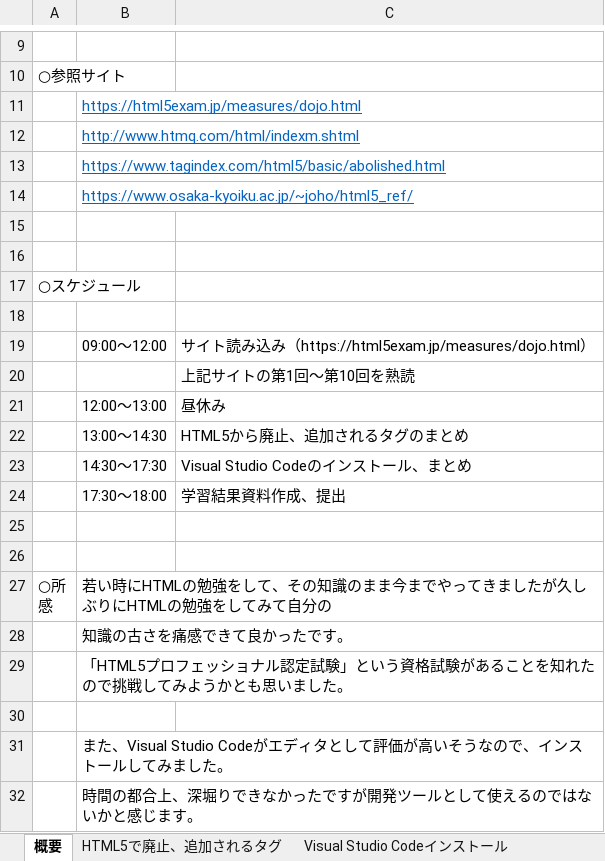
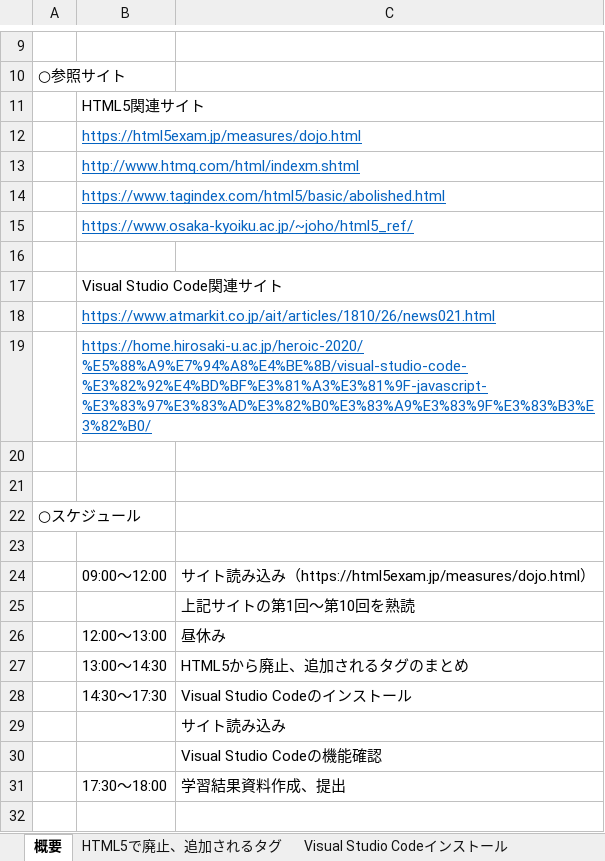
Before and after one commit to TakuroHata/origin, an Excel workbook: 20200806課題対応.xlsx, sheet 概要, drawn as a sheet; only a part is shown, gaps mark what is left out; the shorter side is filled out with more unchanged rows; values as stored, in another font and other column widths than the file's, no borders; addresses are those after the commit; the diff names each change by its address in the sheet, - before the commit and + after, or states it on an @@ line.

Commit message:
スケジュール追記

```diff
--- a/20200806課題対応.xlsx (sheet 概要)
+++ b/20200806課題対応.xlsx (sheet 概要)
+row 11:  | HTML5関連サイト
+row 16: (empty)
+row 17:  | Visual Studio Code関連サイト
+row 18:  | https://www.atmarkit.co.jp/ait/articles/1810/26/news021.html
+row 19:  | https://home.hirosaki-u.ac.jp/heroic-2020/%E5%88%A9%E7%94%A8%E4%BE%8B/visual-studio-code-%E3%82%92%E4%BD%BF%E3%81%A3%E3%81%9F-javascript-%E3%83%97%E3%83%AD%E3%82%B0%E3%83%A9%E3%83%9F%E3%83%B3%E3%82%B0/
-C28: Visual Studio Codeのインストール、まとめ
+C28: Visual Studio Codeのインストール
+row 29:  |  | サイト読み込み
+row 30:  |  | Visual Studio Codeの機能確認
```
